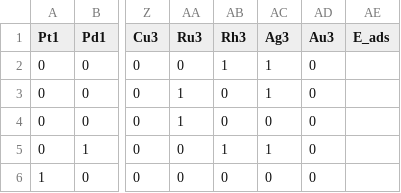
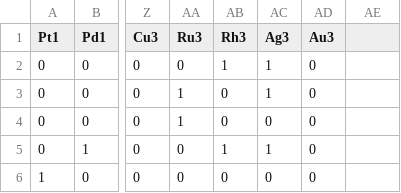
Before and after one commit to MeenaRittiruam2022/ML-workshop_H2O-ads, a CSV file: predict_H2O.csv, drawn as a sheet; only a part is shown, gaps mark what is left out; the diff names each change by its address in the sheet, - before the commit and + after, or states it on an @@ line.

Commit message:
Update predict_H2O.csv

```diff
--- a/predict_H2O.csv
+++ b/predict_H2O.csv
-AE1: E_ads
+AE1: (empty)
```
